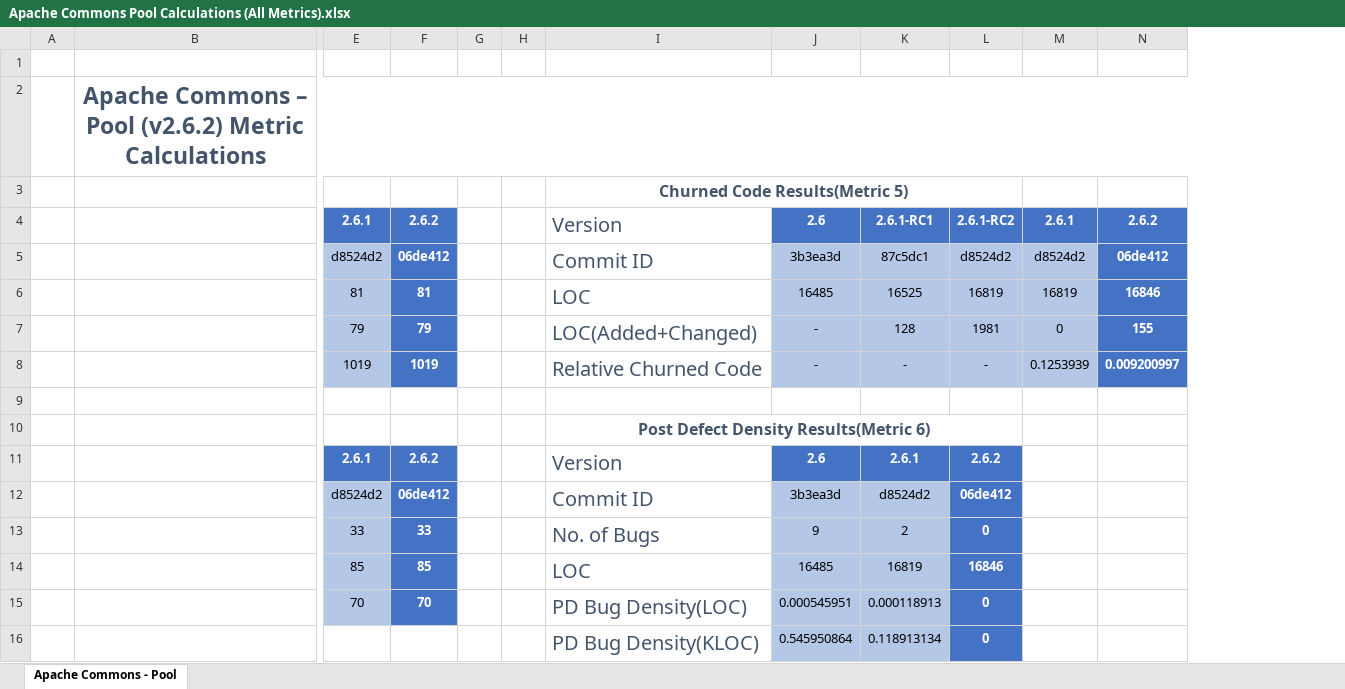
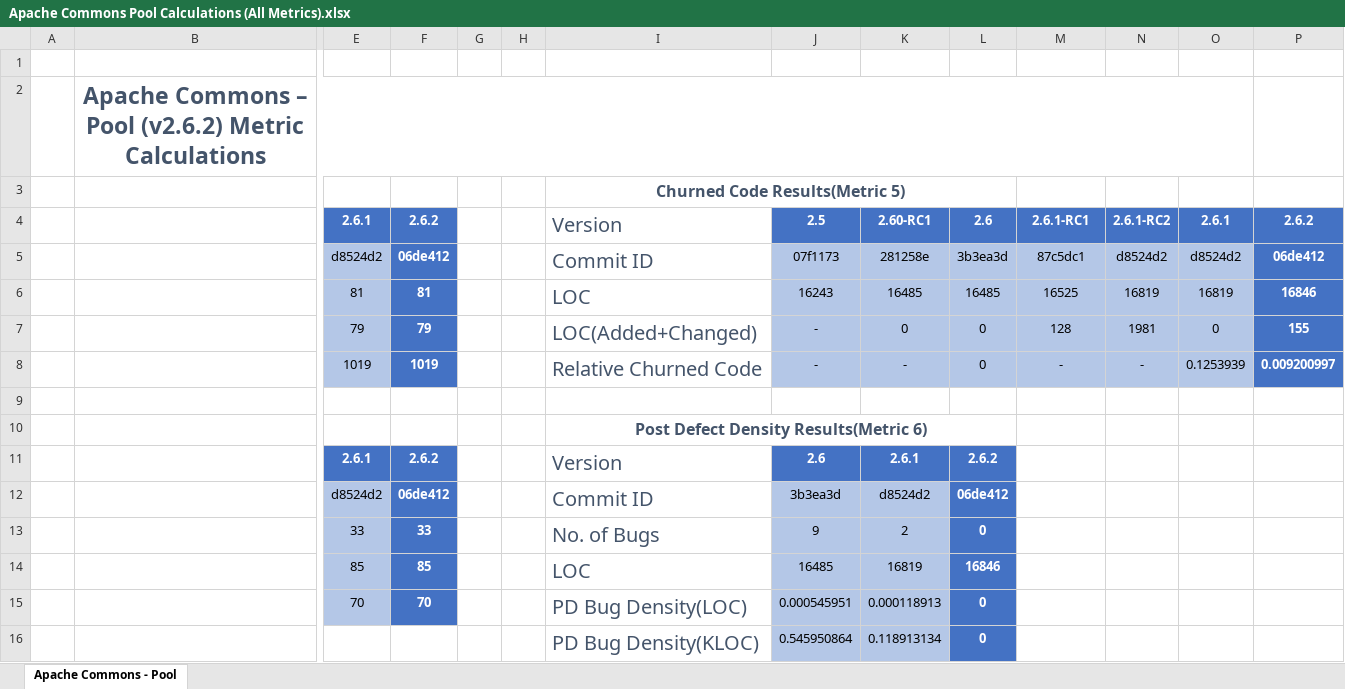
Before and after one commit to VigneswarM/SoftwareMeasurement, an Excel workbook: Metrics Calculations/Project 5 - Apache Commons Pool/Apache Commons Pool Calculations (All Metrics).xlsx, sheet Apache Commons - Pool, drawn as a sheet; only a part is shown, gaps mark what is left out; values as stored, in another font and other column widths than the file's, no borders; removed rows and columns are numbered as before the commit, all else as after; the diff names each change by its address in the sheet, - before the commit and + after, or states it on an @@ line.

Commit message:
Tabulated metrics

```diff
--- a/Metrics Calculations/Project 5 - Apache Commons Pool/Apache Commons Pool Calculations (All Metrics).xlsx (sheet Apache Commons - Pool)
+++ b/Metrics Calculations/Project 5 - Apache Commons Pool/Apache Commons Pool Calculations (All Metrics).xlsx (sheet Apache Commons - Pool)
+column K, rows 4-16: 2.60-RC1 | 281258e | 16485 | 0 | - |  |  | 2.6.1 | d8524d2 | 2 | 16819 | 0.000118913 | 0.118913134
+column L, rows 4-16: 2.6 | 3b3ea3d | 16485 | 0 | 0 |  |  | 2.6.2 | 06de412 | 0 | 16846 | 0 | 0
-B2:N2 merged
+B2:O2 merged
-I3:L3 merged
+I3:L3 merged
-J4: 2.6
+J4: 2.5
-J5: 3b3ea3d
+J5: 07f1173
-J6: 16485
+J6: 16243
-I10:L10 merged
+I10:L10 merged
-M11: 2.6.1
+M11: (empty)
-M11:N11 fill: #4472C4
+M11:N11 fill: none
-N11: 2.6.2
+N11: (empty)
-M12: d8524d2
+M12: (empty)
-M12:M16 fill: #B4C7E7
+M12:M16 fill: none
-N12: 06de412
+N12: (empty)
-N12:N16 fill: #4472C4
+N12:N16 fill: none
-M13: 2
+M13: (empty)
-N13: 0
+N13: (empty)
-M14: 16819
+M14: (empty)
-N14: 16846
+N14: (empty)
-M15: 0.000118913
+M15: (empty)
-N15:N16: 0
+N15:N16: (empty)
-M16: 0.118913134
+M16: (empty)
```
Also changed, not shown: formulas that keep their value, 4 other files.
